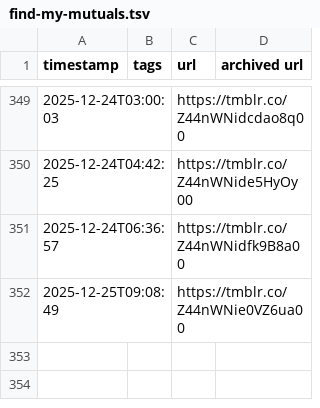
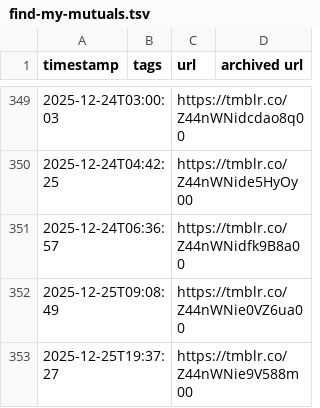
Before and after one commit to yunruse/records-of-transmisogyny, a TSV file: records/find-my-mutuals.tsv, drawn as a sheet; only a part is shown, gaps mark what is left out; the diff names each change by its address in the sheet, - before the commit and + after, or states it on an @@ line.

```diff
--- a/records/find-my-mutuals.tsv
+++ b/records/find-my-mutuals.tsv
+row 353: 2025-12-25T19:37:27 |  | https://tmblr.co/Z44nWNie9V588m00
```
Also changed, not shown: records/missforcefem.tsv, records/records-of-transmisogyny.tsv.
